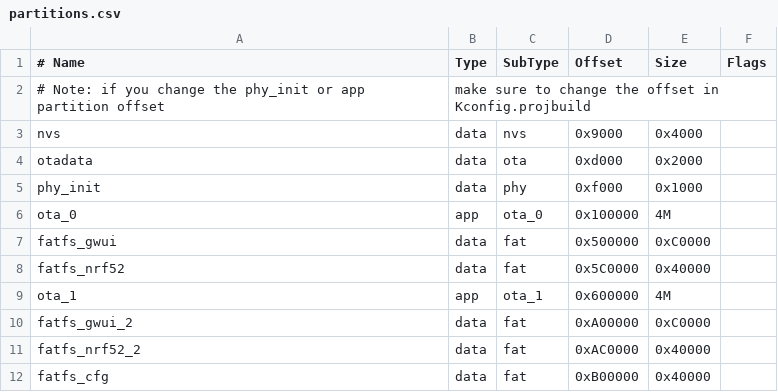
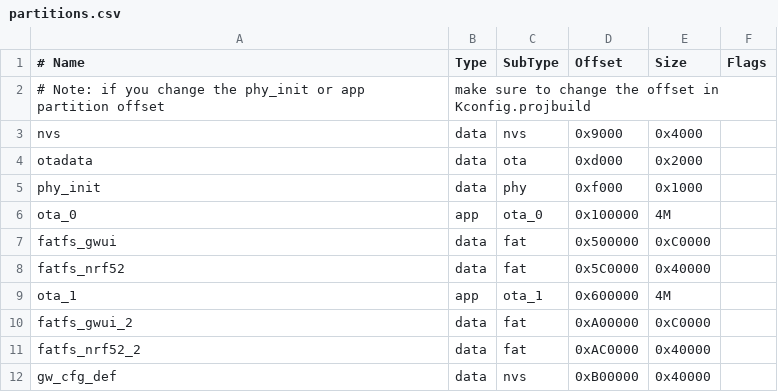
Before and after one commit to ruuvi/ruuvi.gateway_esp.c, a CSV file: partitions.csv, drawn as a sheet.

Commit message:
Close #515: Replace fatfs partition for default configuration storage with NVS partition

```diff
--- a/partitions.csv
+++ b/partitions.csv
@@ -11,2 +11,2 @@ fatfs_gwui_2,  data,  fat,     0xA00000, 0xC0000,
 fatfs_nrf52_2, data,  fat,     0xAC0000, 0x40000,
-fatfs_cfg,     data,  fat,     0xB00000, 0x40000,
+gw_cfg_def,    data,  nvs,     0xB00000, 0x40000,
```
Also changed, not shown: 9 other files.
